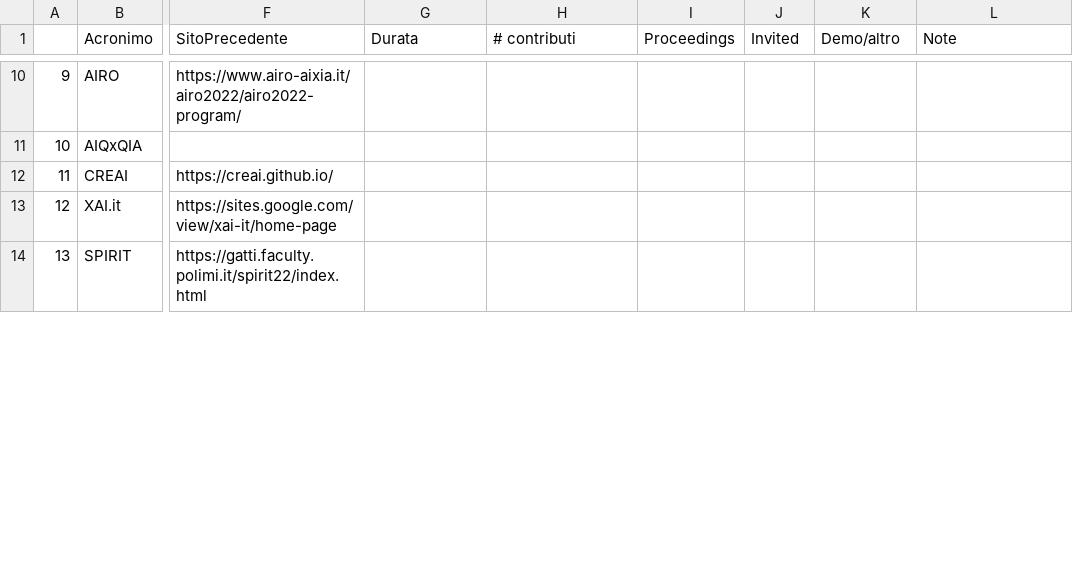
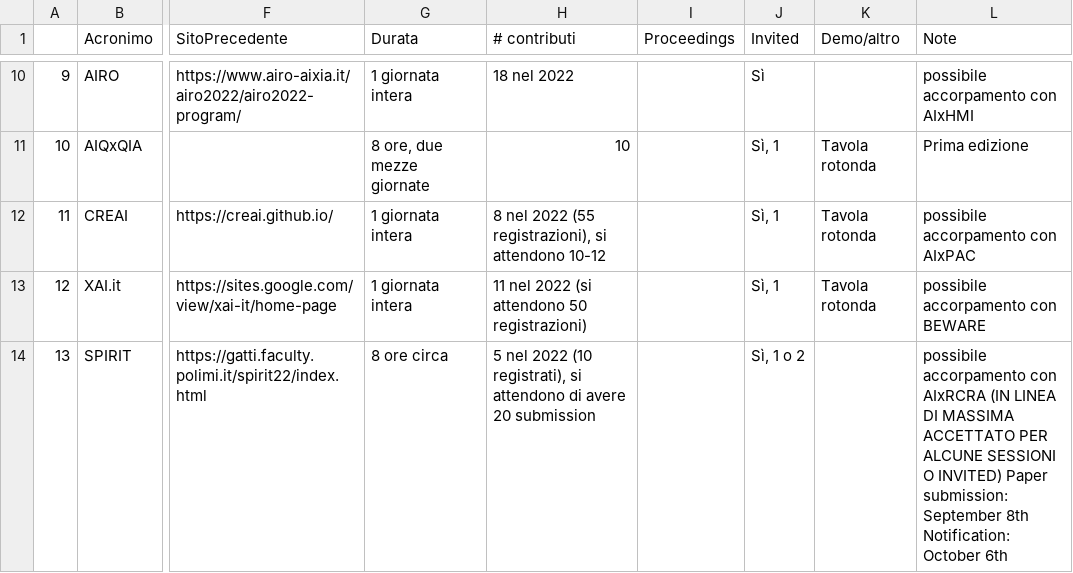
Before and after one commit to musica-maestro/aixia_tables, a TSV file: workshop.tsv, drawn as a sheet; only a part is shown, gaps mark what is left out; the diff covers the shown part only; the diff names each change by its address in the sheet, - before the commit and + after, or states it on an @@ line.

```diff
--- a/workshop.tsv
+++ b/workshop.tsv
-G10 (Durata): (empty)
+G10 (Durata): 1 giornata intera
-H10 (# contributi): (empty)
+H10 (# contributi): 18 nel 2022
-J10 (Invited): (empty)
+J10 (Invited): Sì
-L10 (Note): (empty)
+L10 (Note): possibile accorpamento con AIxHMI
-G11 (Durata): (empty)
+G11 (Durata): 8 ore, due mezze giornate
-H11 (# contributi): (empty)
+H11 (# contributi): 10
-J11:J13 (Invited): (empty)
+J11:J13 (Invited): Sì, 1
-K11:K13 (Demo/altro): (empty)
+K11:K13 (Demo/altro): Tavola rotonda
-L11 (Note): (empty)
+L11 (Note): Prima edizione
-G12:G13 (Durata): (empty)
+G12:G13 (Durata): 1 giornata intera
-H12 (# contributi): (empty)
+H12 (# contributi): 8 nel 2022 (55 registrazioni), si attendono 10-12
-L12 (Note): (empty)
+L12 (Note): possibile accorpamento con AIxPAC
-H13 (# contributi): (empty)
+H13 (# contributi): 11 nel 2022 (si attendono 50 registrazioni)
-L13 (Note): (empty)
+L13 (Note): possibile accorpamento con BEWARE
-G14 (Durata): (empty)
+G14 (Durata): 8 ore circa
-H14 (# contributi): (empty)
+H14 (# contributi): 5 nel 2022 (10 registrati), si attendono di avere 20 submission
-J14 (Invited): (empty)
+J14 (Invited): Sì, 1 o 2
-L14 (Note): (empty)
+L14 (Note): possibile accorpamento con AIxRCRA (IN LINEA DI MASSIMA ACCETTATO PER ALCUNE SESSIONI O INVITED) Paper submission: September 8th Notification: October 6th
```
Also changed, not shown: 56 edited cells elsewhere in this file.
